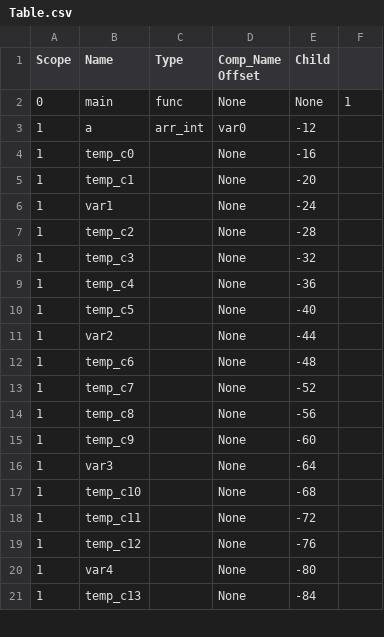
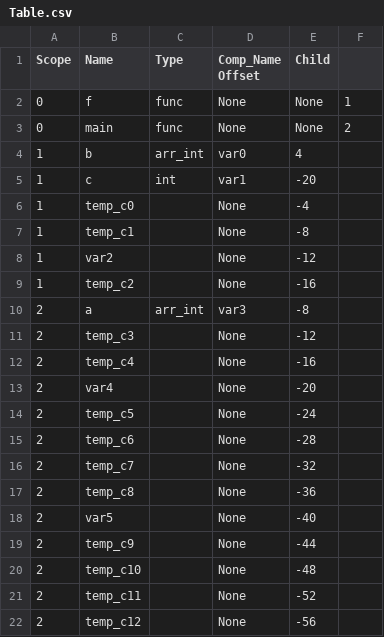
Before and after one commit to SahilDhull/ssac, a CSV file: src/Table.csv, drawn as a sheet; only a part is shown; the diff covers the shown part only.

```diff
--- a/src/Table.csv
+++ b/src/Table.csv
@@ -1,21 +1,22 @@
 Scope,        Name,         Type,         Comp_Name     Offset,       Child
-0,            main,         func,         None,         None,         1
-1,            a,            arr_int,      var0,         -12,
-1,            temp_c0,      ,             None,         -16,
-1,            temp_c1,      ,             None,         -20,
-1,            var1,         ,             None,         -24,
-1,            temp_c2,      ,             None,         -28,
-1,            temp_c3,      ,             None,         -32,
-1,            temp_c4,      ,             None,         -36,
-1,            temp_c5,      ,             None,         -40,
-1,            var2,         ,             None,         -44,
-1,            temp_c6,      ,             None,         -48,
-1,            temp_c7,      ,             None,         -52,
-1,            temp_c8,      ,             None,         -56,
-1,            temp_c9,      ,             None,         -60,
-1,            var3,         ,             None,         -64,
-1,            temp_c10,     ,             None,         -68,
-1,            temp_c11,     ,             None,         -72,
-1,            temp_c12,     ,             None,         -76,
-1,            var4,         ,             None,         -80,
-1,            temp_c13,     ,             None,         -84,
+0,            f,            func,         None,         None,         1
+0,            main,         func,         None,         None,         2
+1,            b,            arr_int,      var0,         4,
+1,            c,            int,          var1,         -20,
+1,            temp_c0,      ,             None,         -4,
+1,            temp_c1,      ,             None,         -8,
+1,            var2,         ,             None,         -12,
+1,            temp_c2,      ,             None,         -16,
+2,            a,            arr_int,      var3,         -8,
+2,            temp_c3,      ,             None,         -12,
+2,            temp_c4,      ,             None,         -16,
+2,            var4,         ,             None,         -20,
+2,            temp_c5,      ,             None,         -24,
+2,            temp_c6,      ,             None,         -28,
+2,            temp_c7,      ,             None,         -32,
+2,            temp_c8,      ,             None,         -36,
+2,            var5,         ,             None,         -40,
+2,            temp_c9,      ,             None,         -44,
+2,            temp_c10,     ,             None,         -48,
+2,            temp_c11,     ,             None,         -52,
+2,            temp_c12,     ,             None,         -56,
```
Also changed, not shown: 4 added rows, 4 removed rows and 2 edited cells elsewhere in this file, 5 other files.
